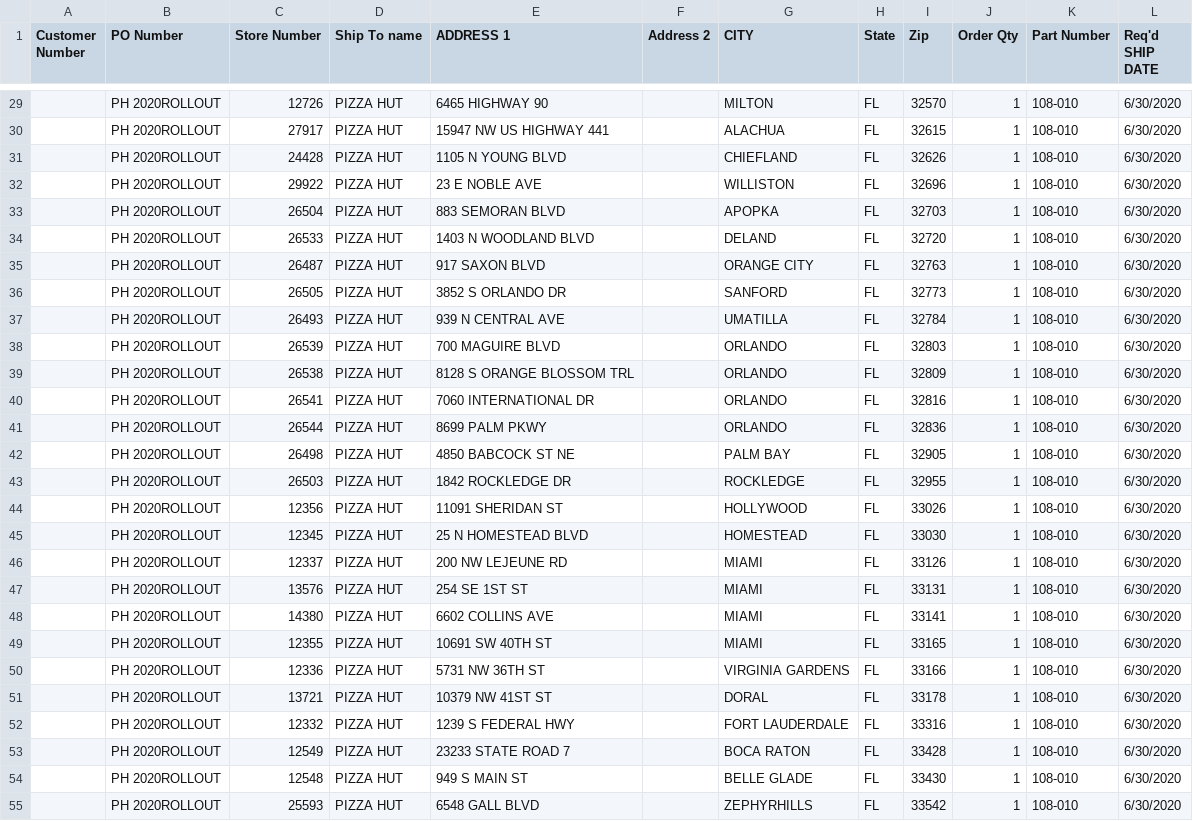
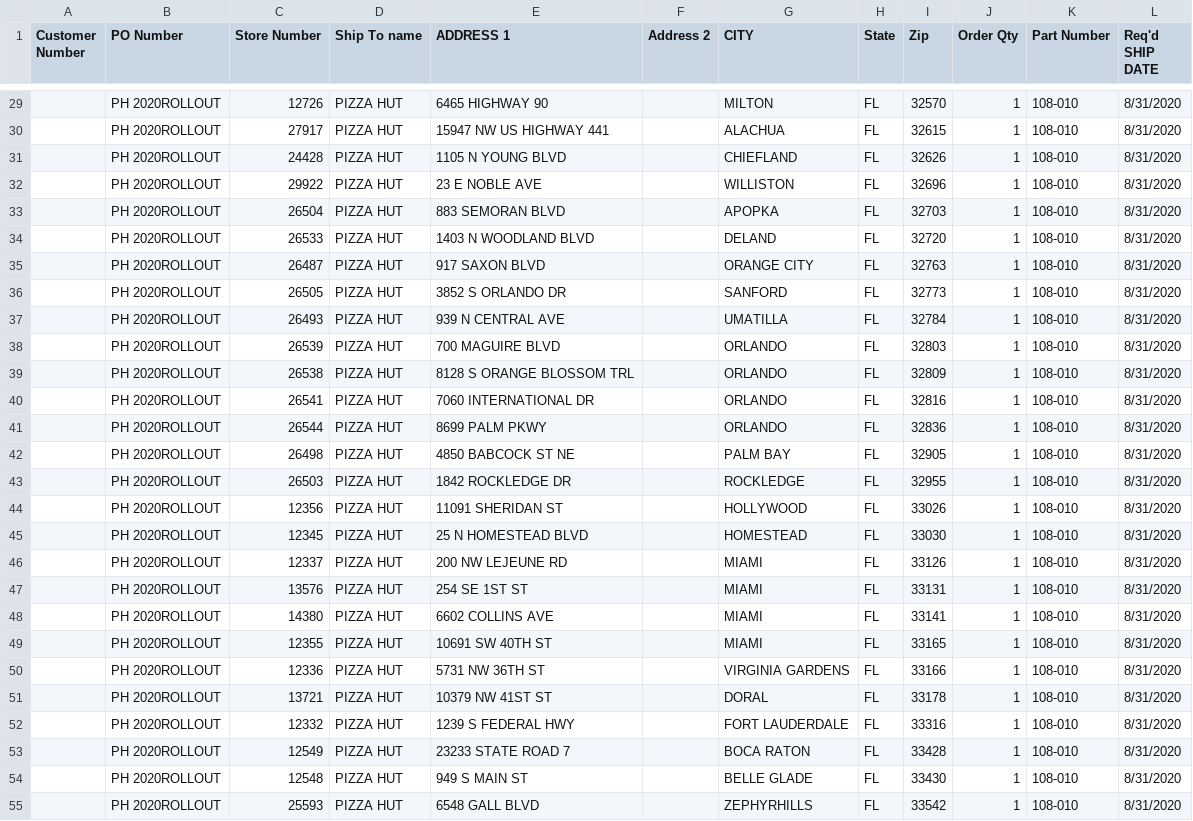
Before and after one commit to rlillback/Rollout, a CSV file: TestFiles/SageRolloutExample1.csv, drawn as a sheet; only a part is shown, gaps mark what is left out; the diff covers the shown part only.

```diff
--- a/TestFiles/SageRolloutExample1.csv
+++ b/TestFiles/SageRolloutExample1.csv
@@ -29,27 +29,27 @@
-,PH 2020ROLLOUT,12726,PIZZA HUT,6465 HIGHWAY 90,,MILTON,FL,32570,1,108-010,6/30/2020
-,PH 2020ROLLOUT,27917,PIZZA HUT,15947 NW US HIGHWAY 441,,ALACHUA,FL,32615,1,108-010,6/30/2020
-,PH 2020ROLLOUT,24428,PIZZA HUT,1105 N YOUNG BLVD,,CHIEFLAND,FL,32626,1,108-010,6/30/2020
-,PH 2020ROLLOUT,29922,PIZZA HUT,23 E NOBLE AVE,,WILLISTON,FL,32696,1,108-010,6/30/2020
-,PH 2020ROLLOUT,26504,PIZZA HUT,883 SEMORAN BLVD,,APOPKA,FL,32703,1,108-010,6/30/2020
-,PH 2020ROLLOUT,26533,PIZZA HUT,1403 N WOODLAND BLVD,,DELAND,FL,32720,1,108-010,6/30/2020
-,PH 2020ROLLOUT,26487,PIZZA HUT,917 SAXON BLVD,,ORANGE CITY,FL,32763,1,108-010,6/30/2020
-,PH 2020ROLLOUT,26505,PIZZA HUT,3852 S ORLANDO DR,,SANFORD,FL,32773,1,108-010,6/30/2020
-,PH 2020ROLLOUT,26493,PIZZA HUT,939 N CENTRAL AVE,,UMATILLA,FL,32784,1,108-010,6/30/2020
-,PH 2020ROLLOUT,26539,PIZZA HUT,700 MAGUIRE BLVD,,ORLANDO,FL,32803,1,108-010,6/30/2020
-,PH 2020ROLLOUT,26538,PIZZA HUT,8128 S ORANGE BLOSSOM TRL,,ORLANDO,FL,32809,1,108-010,6/30/2020
-,PH 2020ROLLOUT,26541,PIZZA HUT,7060 INTERNATIONAL DR,,ORLANDO,FL,32816,1,108-010,6/30/2020
-,PH 2020ROLLOUT,26544,PIZZA HUT,8699 PALM PKWY,,ORLANDO,FL,32836,1,108-010,6/30/2020
-,PH 2020ROLLOUT,26498,PIZZA HUT,4850 BABCOCK ST NE,,PALM BAY,FL,32905,1,108-010,6/30/2020
-,PH 2020ROLLOUT,26503,PIZZA HUT,1842 ROCKLEDGE DR,,ROCKLEDGE,FL,32955,1,108-010,6/30/2020
-,PH 2020ROLLOUT,12356,PIZZA HUT,11091 SHERIDAN ST,,HOLLYWOOD,FL,33026,1,108-010,6/30/2020
-,PH 2020ROLLOUT,12345,PIZZA HUT,25 N HOMESTEAD BLVD,,HOMESTEAD,FL,33030,1,108-010,6/30/2020
-,PH 2020ROLLOUT,12337,PIZZA HUT,200 NW LEJEUNE RD,,MIAMI,FL,33126,1,108-010,6/30/2020
-,PH 2020ROLLOUT,13576,PIZZA HUT,254 SE 1ST ST,,MIAMI,FL,33131,1,108-010,6/30/2020
-,PH 2020ROLLOUT,14380,PIZZA HUT,6602 COLLINS AVE,,MIAMI,FL,33141,1,108-010,6/30/2020
-,PH 2020ROLLOUT,12355,PIZZA HUT,10691 SW 40TH ST,,MIAMI,FL,33165,1,108-010,6/30/2020
-,PH 2020ROLLOUT,12336,PIZZA HUT,5731 NW 36TH ST,,VIRGINIA GARDENS,FL,33166,1,108-010,6/30/2020
-,PH 2020ROLLOUT,13721,PIZZA HUT,10379 NW 41ST ST,,DORAL,FL,33178,1,108-010,6/30/2020
-,PH 2020ROLLOUT,12332,PIZZA HUT,1239 S FEDERAL HWY,,FORT LAUDERDALE,FL,33316,1,108-010,6/30/2020
-,PH 2020ROLLOUT,12549,PIZZA HUT,23233 STATE ROAD 7,,BOCA RATON,FL,33428,1,108-010,6/30/2020
-,PH 2020ROLLOUT,12548,PIZZA HUT,949 S MAIN ST,,BELLE GLADE,FL,33430,1,108-010,6/30/2020
-,PH 2020ROLLOUT,25593,PIZZA HUT,6548 GALL BLVD,,ZEPHYRHILLS,FL,33542,1,108-010,6/30/2020
+,PH 2020ROLLOUT,12726,PIZZA HUT,6465 HIGHWAY 90,,MILTON,FL,32570,1,108-010,8/31/2020
+,PH 2020ROLLOUT,27917,PIZZA HUT,15947 NW US HIGHWAY 441,,ALACHUA,FL,32615,1,108-010,8/31/2020
+,PH 2020ROLLOUT,24428,PIZZA HUT,1105 N YOUNG BLVD,,CHIEFLAND,FL,32626,1,108-010,8/31/2020
+,PH 2020ROLLOUT,29922,PIZZA HUT,23 E NOBLE AVE,,WILLISTON,FL,32696,1,108-010,8/31/2020
+,PH 2020ROLLOUT,26504,PIZZA HUT,883 SEMORAN BLVD,,APOPKA,FL,32703,1,108-010,8/31/2020
+,PH 2020ROLLOUT,26533,PIZZA HUT,1403 N WOODLAND BLVD,,DELAND,FL,32720,1,108-010,8/31/2020
+,PH 2020ROLLOUT,26487,PIZZA HUT,917 SAXON BLVD,,ORANGE CITY,FL,32763,1,108-010,8/31/2020
+,PH 2020ROLLOUT,26505,PIZZA HUT,3852 S ORLANDO DR,,SANFORD,FL,32773,1,108-010,8/31/2020
+,PH 2020ROLLOUT,26493,PIZZA HUT,939 N CENTRAL AVE,,UMATILLA,FL,32784,1,108-010,8/31/2020
+,PH 2020ROLLOUT,26539,PIZZA HUT,700 MAGUIRE BLVD,,ORLANDO,FL,32803,1,108-010,8/31/2020
+,PH 2020ROLLOUT,26538,PIZZA HUT,8128 S ORANGE BLOSSOM TRL,,ORLANDO,FL,32809,1,108-010,8/31/2020
+,PH 2020ROLLOUT,26541,PIZZA HUT,7060 INTERNATIONAL DR,,ORLANDO,FL,32816,1,108-010,8/31/2020
+,PH 2020ROLLOUT,26544,PIZZA HUT,8699 PALM PKWY,,ORLANDO,FL,32836,1,108-010,8/31/2020
+,PH 2020ROLLOUT,26498,PIZZA HUT,4850 BABCOCK ST NE,,PALM BAY,FL,32905,1,108-010,8/31/2020
+,PH 2020ROLLOUT,26503,PIZZA HUT,1842 ROCKLEDGE DR,,ROCKLEDGE,FL,32955,1,108-010,8/31/2020
+,PH 2020ROLLOUT,12356,PIZZA HUT,11091 SHERIDAN ST,,HOLLYWOOD,FL,33026,1,108-010,8/31/2020
+,PH 2020ROLLOUT,12345,PIZZA HUT,25 N HOMESTEAD BLVD,,HOMESTEAD,FL,33030,1,108-010,8/31/2020
+,PH 2020ROLLOUT,12337,PIZZA HUT,200 NW LEJEUNE RD,,MIAMI,FL,33126,1,108-010,8/31/2020
+,PH 2020ROLLOUT,13576,PIZZA HUT,254 SE 1ST ST,,MIAMI,FL,33131,1,108-010,8/31/2020
+,PH 2020ROLLOUT,14380,PIZZA HUT,6602 COLLINS AVE,,MIAMI,FL,33141,1,108-010,8/31/2020
+,PH 2020ROLLOUT,12355,PIZZA HUT,10691 SW 40TH ST,,MIAMI,FL,33165,1,108-010,8/31/2020
+,PH 2020ROLLOUT,12336,PIZZA HUT,5731 NW 36TH ST,,VIRGINIA GARDENS,FL,33166,1,108-010,8/31/2020
+,PH 2020ROLLOUT,13721,PIZZA HUT,10379 NW 41ST ST,,DORAL,FL,33178,1,108-010,8/31/2020
+,PH 2020ROLLOUT,12332,PIZZA HUT,1239 S FEDERAL HWY,,FORT LAUDERDALE,FL,33316,1,108-010,8/31/2020
+,PH 2020ROLLOUT,12549,PIZZA HUT,23233 STATE ROAD 7,,BOCA RATON,FL,33428,1,108-010,8/31/2020
+,PH 2020ROLLOUT,12548,PIZZA HUT,949 S MAIN ST,,BELLE GLADE,FL,33430,1,108-010,8/31/2020
+,PH 2020ROLLOUT,25593,PIZZA HUT,6548 GALL BLVD,,ZEPHYRHILLS,FL,33542,1,108-010,8/31/2020
```
Also changed, not shown: 30 edited cells elsewhere in this file, TestFiles/SageRolloutMissing.csv, 9 other files.
